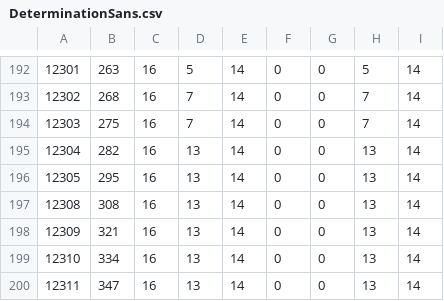
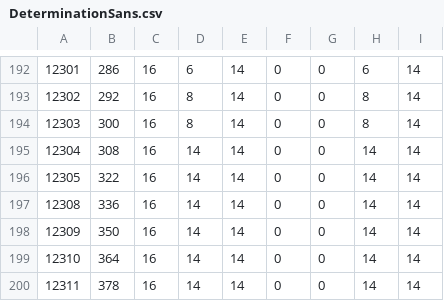
Before and after one commit to ws-3917/psoutertale-src, a CSV file: languages/cs_CZ/assets/fonts/DeterminationSans.csv, drawn as a sheet; only a part is shown, gaps mark what is left out; the diff covers the shown part only.

```diff
--- a/languages/cs_CZ/assets/fonts/DeterminationSans.csv
+++ b/languages/cs_CZ/assets/fonts/DeterminationSans.csv
@@ -192,9 +192,9 @@
-12301;263;16;5;14;0;0;5;14
-12302;268;16;7;14;0;0;7;14
-12303;275;16;7;14;0;0;7;14
-12304;282;16;13;14;0;0;13;14
-12305;295;16;13;14;0;0;13;14
-12308;308;16;13;14;0;0;13;14
-12309;321;16;13;14;0;0;13;14
-12310;334;16;13;14;0;0;13;14
-12311;347;16;13;14;0;0;13;14
+12301;286;16;6;14;0;0;6;14
+12302;292;16;8;14;0;0;8;14
+12303;300;16;8;14;0;0;8;14
+12304;308;16;14;14;0;0;14;14
+12305;322;16;14;14;0;0;14;14
+12308;336;16;14;14;0;0;14;14
+12309;350;16;14;14;0;0;14;14
+12310;364;16;14;14;0;0;14;14
+12311;378;16;14;14;0;0;14;14
```
Also changed, not shown: 68 edited cells elsewhere in this file, languages/es_ES/assets/fonts/DeterminationSans.csv, languages/ru_RU/assets/fonts/DeterminationSans.csv, 11 other files.
